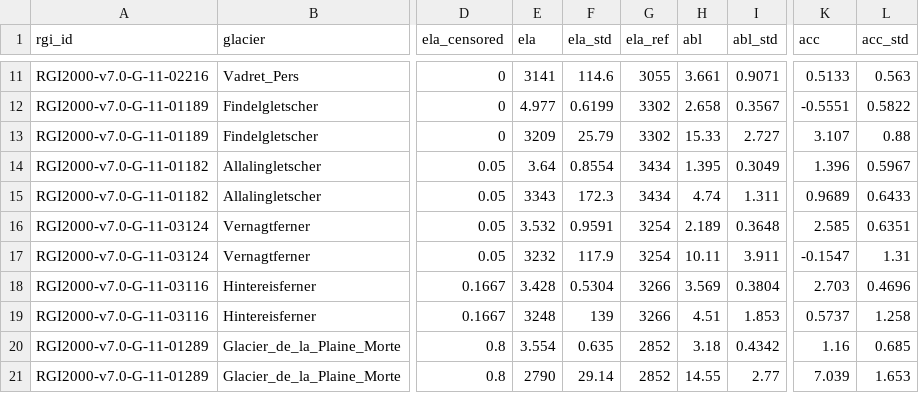
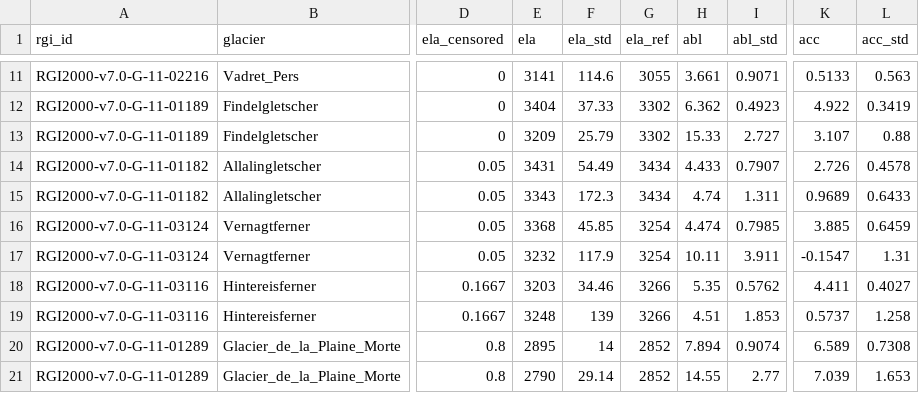
Before and after one commit to FAU-glacier-systems/FROST, a TSV file: experiments/igm330_TI/tables/glaciers.tsv, drawn as a sheet; only a part is shown, gaps mark what is left out; the diff covers the shown part only; the diff names each change by its address in the sheet, - before the commit and + after, or states it on an @@ line.

```diff
--- a/experiments/igm330_TI/tables/glaciers.tsv
+++ b/experiments/igm330_TI/tables/glaciers.tsv
-E12 (ela): 4.977
+E12 (ela): 3404
-F12 (ela_std): 0.6199
+F12 (ela_std): 37.33
-H12 (abl): 2.658
+H12 (abl): 6.362
-I12 (abl_std): 0.3567
+I12 (abl_std): 0.4923
-K12 (acc): -0.5551
+K12 (acc): 4.922
-L12 (acc_std): 0.5822
+L12 (acc_std): 0.3419
-E14 (ela): 3.64
+E14 (ela): 3431
-F14 (ela_std): 0.8554
+F14 (ela_std): 54.49
-H14 (abl): 1.395
+H14 (abl): 4.433
-I14 (abl_std): 0.3049
+I14 (abl_std): 0.7907
-K14 (acc): 1.396
+K14 (acc): 2.726
-L14 (acc_std): 0.5967
+L14 (acc_std): 0.4578
-E16 (ela): 3.532
+E16 (ela): 3368
-F16 (ela_std): 0.9591
+F16 (ela_std): 45.85
-H16 (abl): 2.189
+H16 (abl): 4.474
-I16 (abl_std): 0.3648
+I16 (abl_std): 0.7985
-K16 (acc): 2.585
+K16 (acc): 3.885
-L16 (acc_std): 0.6351
+L16 (acc_std): 0.6459
-E18 (ela): 3.428
+E18 (ela): 3203
-F18 (ela_std): 0.5304
+F18 (ela_std): 34.46
-H18 (abl): 3.569
+H18 (abl): 5.35
-I18 (abl_std): 0.3804
+I18 (abl_std): 0.5762
-K18 (acc): 2.703
+K18 (acc): 4.411
-L18 (acc_std): 0.4696
+L18 (acc_std): 0.4027
-E20 (ela): 3.554
+E20 (ela): 2895
-F20 (ela_std): 0.635
+F20 (ela_std): 14
-H20 (abl): 3.18
+H20 (abl): 7.894
-I20 (abl_std): 0.4342
+I20 (abl_std): 0.9074
-K20 (acc): 1.16
+K20 (acc): 6.589
-L20 (acc_std): 0.685
+L20 (acc_std): 0.7308
```
Also changed, not shown: 120 edited cells elsewhere in this file, experiments/igm330_TI/tables/evaluation.tsv, 3 other files.
